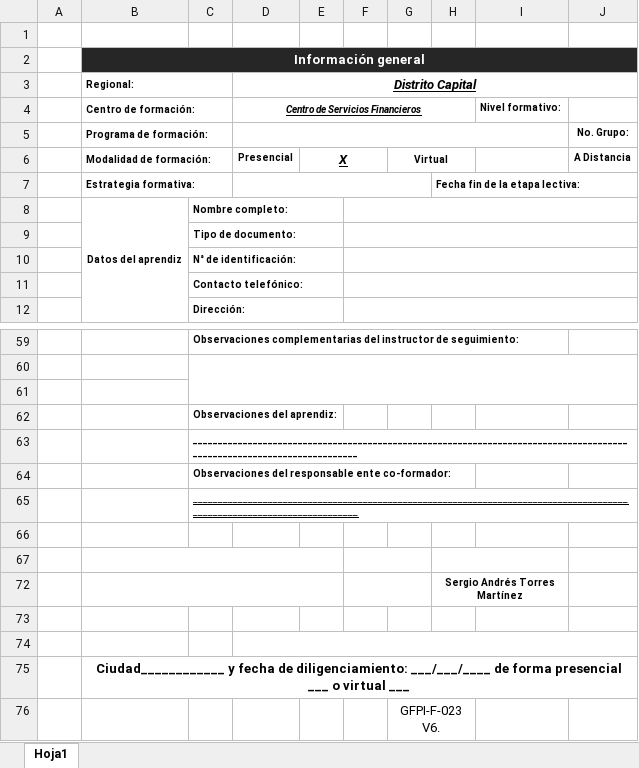
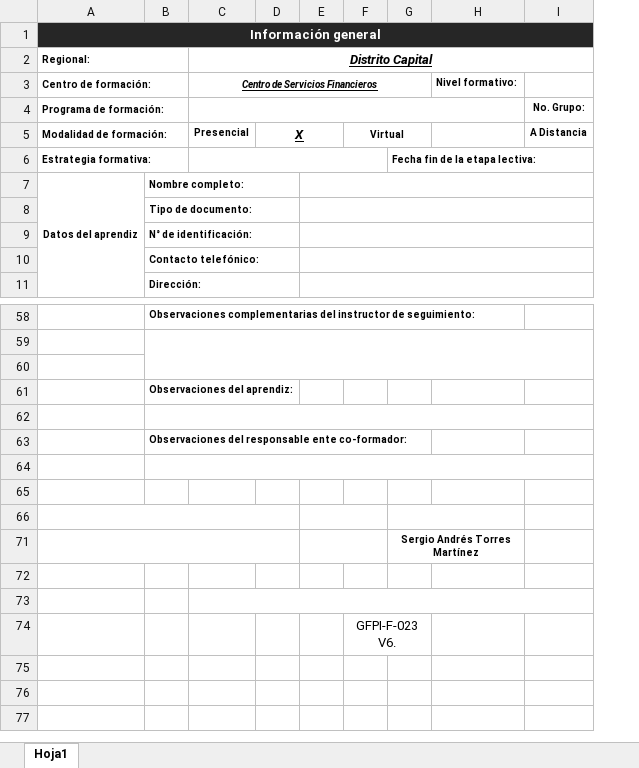
Before and after one commit to seantoma/manual-aprendiz-sena, an Excel workbook: Formatos/Visita 2 GFPI-F023.xlsx, sheet Hoja1, drawn as a sheet; only a part is shown, gaps mark what is left out; values as stored, in another font and other column widths than the file's, no borders; charts and pictures and conditional formats not drawn; removed rows and columns are numbered as before the commit, all else as after; the diff names each change by its address in the sheet, - before the commit and + after, or states it on an @@ line.

Commit message:
Actualizar formatos: bitacoras, visitas y agregar nuevos formatos (carta intención, acta certificación)

```diff
--- a/Formatos/Visita 2 GFPI-F023.xlsx (sheet Hoja1)
+++ b/Formatos/Visita 2 GFPI-F023.xlsx (sheet Hoja1)
-column A, empty
-row 1: (empty)
-B62: ________________________________________________________________________________________________________________________
+B62: (empty)
-B64: ________________________________________________________________________________________________________________________
+B64: (empty)
-row 75:  | Ciudad____________ y fecha de diligenciamiento: ___/___/____ de forma presencial ___ o virtual ___
```
Also changed, not shown: charts or pictures, Formatos/BITACORAS GFPI-F-147V4.xlsx, Formatos/Visita 1 GFPI-F023.xlsx, 4 other files.
